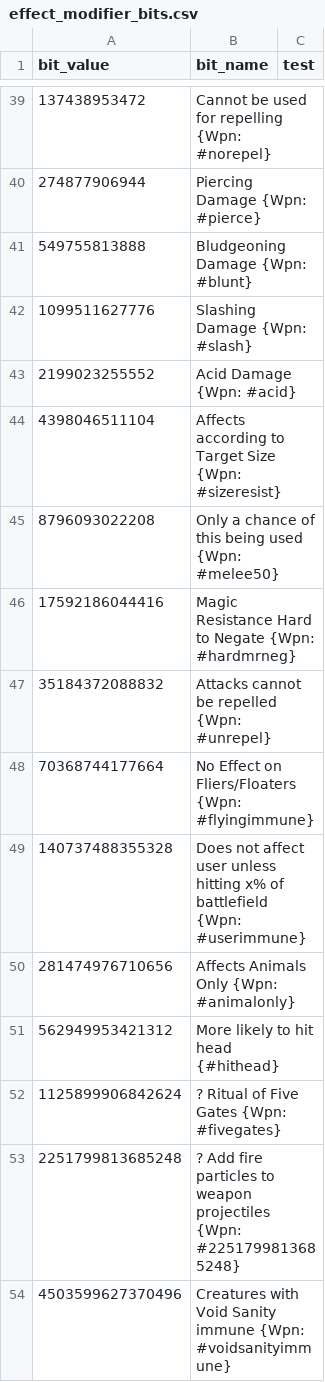
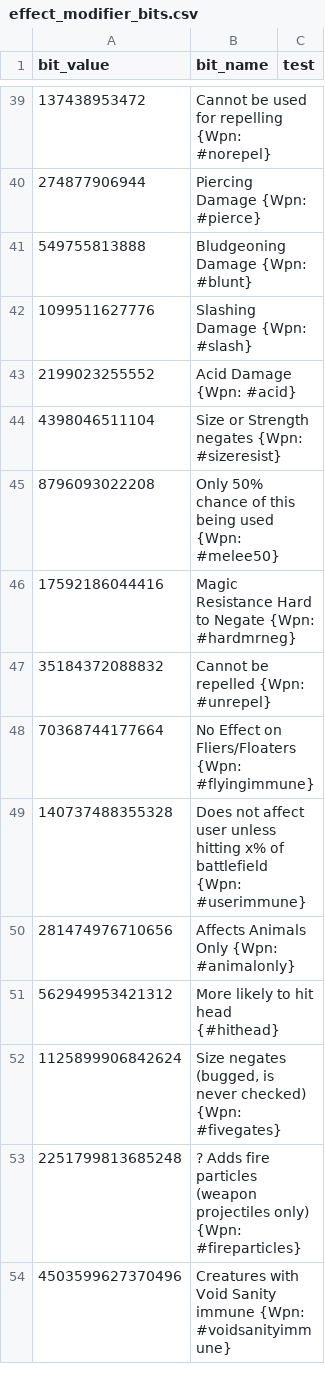
Before and after one commit to larzm42/dom5inspector, a CSV file: gamedata/effect_modifier_bits.csv, drawn as a sheet; only a part is shown, gaps mark what is left out; the diff covers the shown part only.

Commit message:
spec value improvements, importantly noting that "fivegates" shows as size resist ingame but does not actually function

```diff
--- a/gamedata/effect_modifier_bits.csv
+++ b/gamedata/effect_modifier_bits.csv
@@ -43,6 +43,6 @@ bit_value	bit_name	test
 2199023255552	Acid Damage {Wpn: #acid}
-4398046511104	Affects according to Target Size {Wpn: #sizeresist}
-8796093022208	Only a chance of this being used {Wpn: #melee50}
+4398046511104	Size or Strength negates {Wpn: #sizeresist}
+8796093022208	Only 50% chance of this being used {Wpn: #melee50}
 17592186044416	Magic Resistance Hard to Negate {Wpn: #hardmrneg}
-35184372088832	Attacks cannot be repelled {Wpn: #unrepel}
+35184372088832	Cannot be repelled {Wpn: #unrepel}
 70368744177664	No Effect on Fliers/Floaters {Wpn: #flyingimmune}
@@ -51,4 +51,4 @@ bit_value	bit_name	test
 562949953421312	More likely to hit head {#hithead}
-1125899906842624	? Ritual of Five Gates {Wpn: #fivegates}
-2251799813685248	? Add fire particles to weapon projectiles {Wpn: #2251799813685248}
+1125899906842624	Size negates (bugged, is never checked) {Wpn: #fivegates}
+2251799813685248	? Adds fire particles (weapon projectiles only) {Wpn: #fireparticles}
 4503599627370496	Creatures with Void Sanity immune {Wpn: #voidsanityimmune}
```
Also changed, not shown: 9 edited cells elsewhere in this file.
